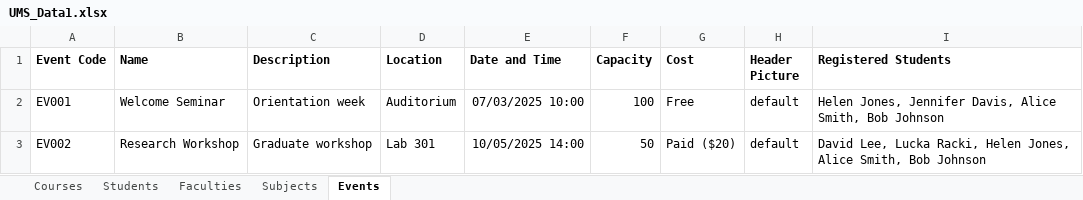
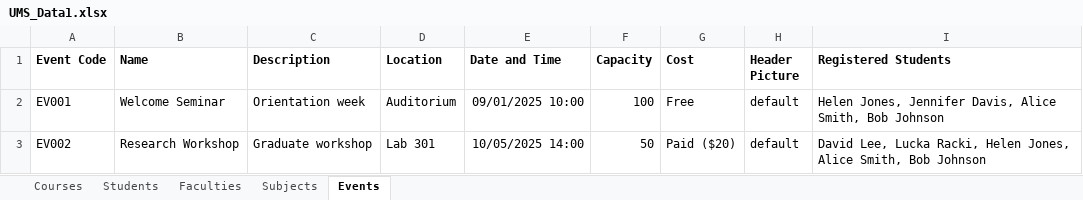
Before and after one commit to Chmunk-275/UniversityManagementApp, an Excel workbook: src/main/resources/UMS_Data1.xlsx, sheet Events, drawn as a sheet; values as stored, in another font and other column widths than the file's, no borders; the diff names each change by its address in the sheet, - before the commit and + after, or states it on an @@ line.

```diff
--- a/src/main/resources/UMS_Data1.xlsx (sheet Events)
+++ b/src/main/resources/UMS_Data1.xlsx (sheet Events)
-E2 (Date and Time): 07/03/2025 10:00
+E2 (Date and Time): 09/01/2025 10:00
```
Also changed, not shown: sheet Faculties, sheet Students, 5 other files.
